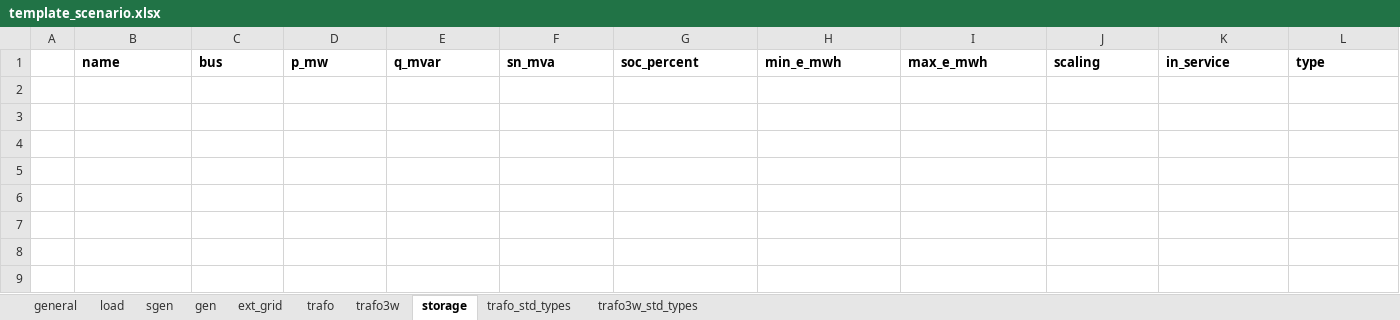
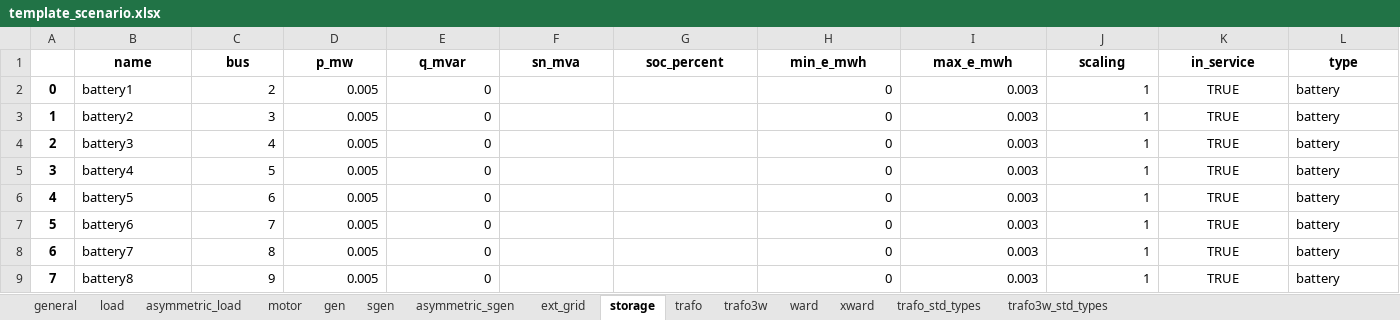
Before and after one commit to jiahechu/propens-pandapower, an Excel workbook: template_scenario.xlsx, sheet storage, drawn as a sheet; values as stored, in another font and other column widths than the file's, no borders; the diff names each change by its address in the sheet, - before the commit and + after, or states it on an @@ line.

```diff
--- a/template_scenario.xlsx (sheet storage)
+++ b/template_scenario.xlsx (sheet storage)
+sheet tab: asymmetric_load
+sheet tab: motor
+sheet tab: asymmetric_sgen
+sheet tab: ward
+sheet tab: xward
@@ sheet tab order changed: general | load | asymmetric_load | motor | gen | sgen | asymmetric_sgen | ext_grid | storage | trafo | trafo3w | ward | xward | trafo_std_types | trafo3w_std_types @@
-B1:L1 alignment: left
+B1:L1 alignment: center
+row 2: 0 | battery1 | 2 | 0.005 | 0 |  |  | 0 | 0.003 | 1 | TRUE | battery
+row 3: 1 | battery2 | 3 | 0.005 | 0 |  |  | 0 | 0.003 | 1 | TRUE | battery
+row 4: 2 | battery3 | 4 | 0.005 | 0 |  |  | 0 | 0.003 | 1 | TRUE | battery
+row 5: 3 | battery4 | 5 | 0.005 | 0 |  |  | 0 | 0.003 | 1 | TRUE | battery
+row 6: 4 | battery5 | 6 | 0.005 | 0 |  |  | 0 | 0.003 | 1 | TRUE | battery
+row 7: 5 | battery6 | 7 | 0.005 | 0 |  |  | 0 | 0.003 | 1 | TRUE | battery
+row 8: 6 | battery7 | 8 | 0.005 | 0 |  |  | 0 | 0.003 | 1 | TRUE | battery
+row 9: 7 | battery8 | 9 | 0.005 | 0 |  |  | 0 | 0.003 | 1 | TRUE | battery
```
Also changed, not shown: sheet sgen, sheet load, sheet trafo_std_types, sheet gen, sheet trafo, sheet trafo3w, example/kerber_landnetz_fl2/scenarios/basic.xlsx, example/kerber_landnetz_fl2/scenarios/pv.xlsx, 10 other files.
